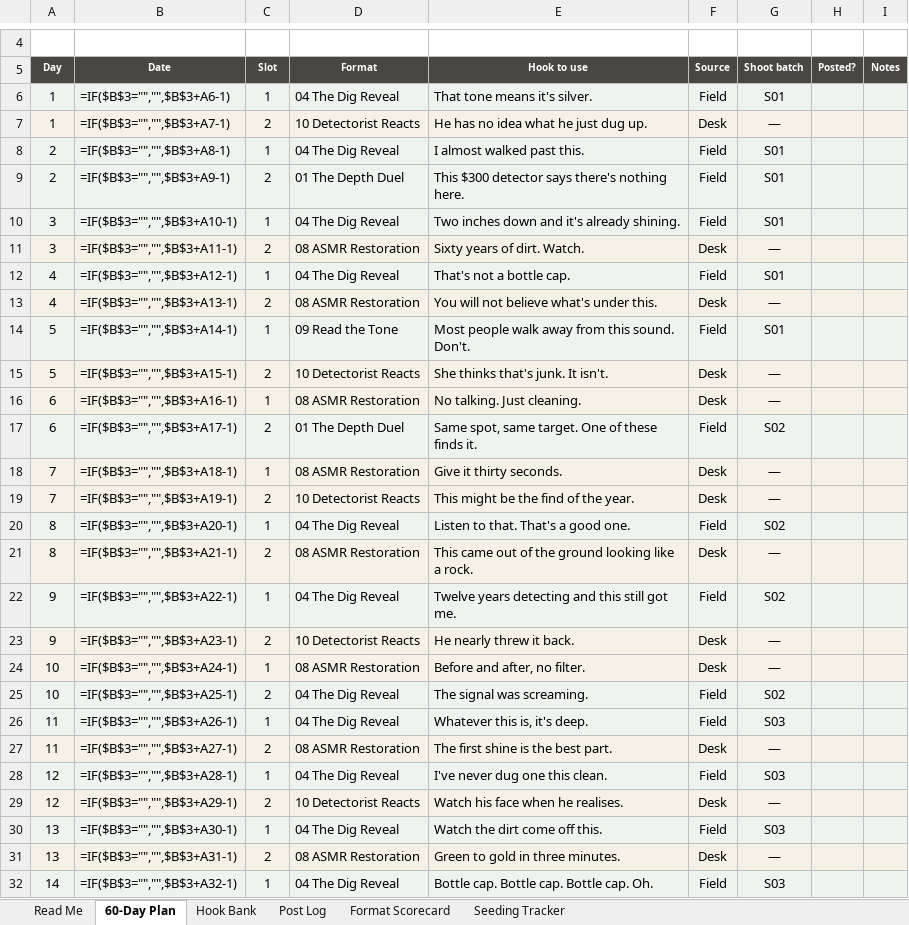
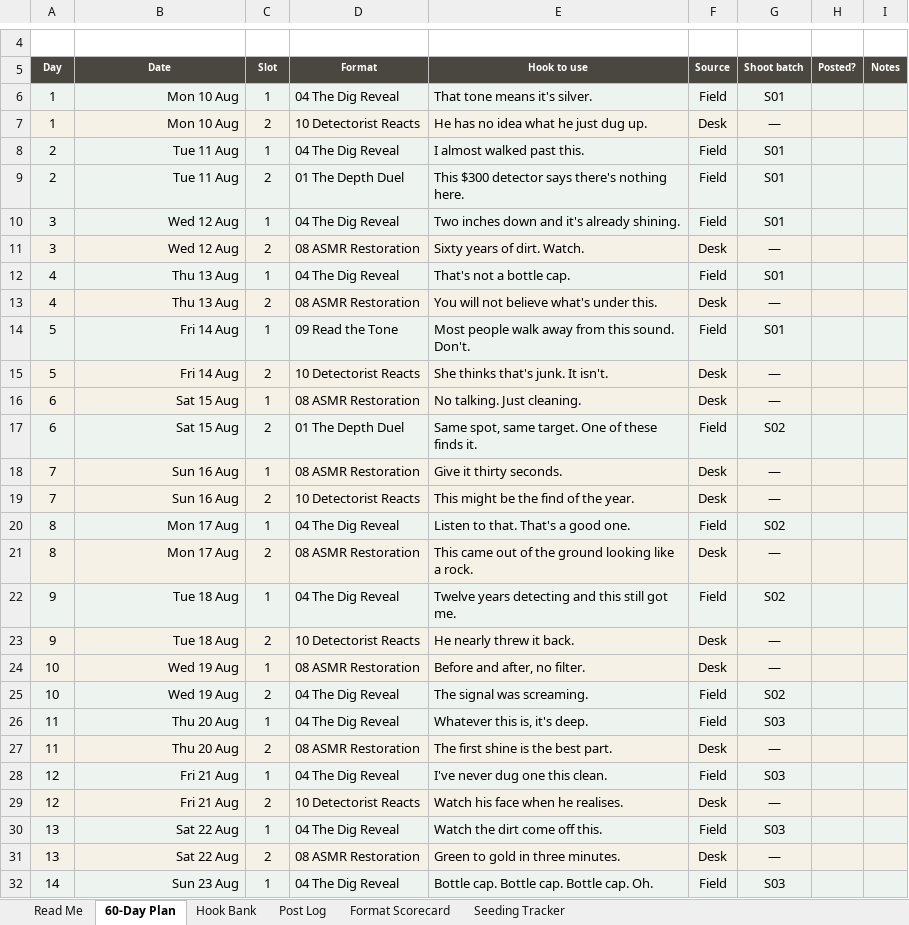
Before and after one commit to metaldetectorsdirect1-prog/manus, an Excel workbook: tools/format-rd-tracker.xlsx, sheet 60-Day Plan, drawn as a sheet; only a part is shown, gaps mark what is left out; values as stored, in another font and other column widths than the file's, no borders; formulas without a stored value are shown as written; the diff covers the shown part only; the diff names each change by its address in the sheet, - before the commit and + after, or states it on an @@ line.

```diff
--- a/tools/format-rd-tracker.xlsx (sheet 60-Day Plan)
+++ b/tools/format-rd-tracker.xlsx (sheet 60-Day Plan)
-B6 (Date): =IF($B$3="","",$B$3+A6-1)
+B6 (Date): Mon 10 Aug
-B7 (Date): =IF($B$3="","",$B$3+A7-1)
+B7 (Date): Mon 10 Aug
-B8 (Date): =IF($B$3="","",$B$3+A8-1)
+B8 (Date): Tue 11 Aug
-B9 (Date): =IF($B$3="","",$B$3+A9-1)
+B9 (Date): Tue 11 Aug
-B10 (Date): =IF($B$3="","",$B$3+A10-1)
+B10 (Date): Wed 12 Aug
-B11 (Date): =IF($B$3="","",$B$3+A11-1)
+B11 (Date): Wed 12 Aug
-B12 (Date): =IF($B$3="","",$B$3+A12-1)
+B12 (Date): Thu 13 Aug
-B13 (Date): =IF($B$3="","",$B$3+A13-1)
+B13 (Date): Thu 13 Aug
-B14 (Date): =IF($B$3="","",$B$3+A14-1)
+B14 (Date): Fri 14 Aug
-B15 (Date): =IF($B$3="","",$B$3+A15-1)
+B15 (Date): Fri 14 Aug
-B16 (Date): =IF($B$3="","",$B$3+A16-1)
+B16 (Date): Sat 15 Aug
-B17 (Date): =IF($B$3="","",$B$3+A17-1)
+B17 (Date): Sat 15 Aug
-B18 (Date): =IF($B$3="","",$B$3+A18-1)
+B18 (Date): Sun 16 Aug
-B19 (Date): =IF($B$3="","",$B$3+A19-1)
+B19 (Date): Sun 16 Aug
-B20 (Date): =IF($B$3="","",$B$3+A20-1)
+B20 (Date): Mon 17 Aug
-B21 (Date): =IF($B$3="","",$B$3+A21-1)
+B21 (Date): Mon 17 Aug
-B22 (Date): =IF($B$3="","",$B$3+A22-1)
+B22 (Date): Tue 18 Aug
-B23 (Date): =IF($B$3="","",$B$3+A23-1)
+B23 (Date): Tue 18 Aug
-B24 (Date): =IF($B$3="","",$B$3+A24-1)
+B24 (Date): Wed 19 Aug
-B25 (Date): =IF($B$3="","",$B$3+A25-1)
+B25 (Date): Wed 19 Aug
-B26 (Date): =IF($B$3="","",$B$3+A26-1)
+B26 (Date): Thu 20 Aug
-B27 (Date): =IF($B$3="","",$B$3+A27-1)
+B27 (Date): Thu 20 Aug
-B28 (Date): =IF($B$3="","",$B$3+A28-1)
+B28 (Date): Fri 21 Aug
-B29 (Date): =IF($B$3="","",$B$3+A29-1)
+B29 (Date): Fri 21 Aug
-B30 (Date): =IF($B$3="","",$B$3+A30-1)
+B30 (Date): Sat 22 Aug
-B31 (Date): =IF($B$3="","",$B$3+A31-1)
+B31 (Date): Sat 22 Aug
-B32 (Date): =IF($B$3="","",$B$3+A32-1)
+B32 (Date): Sun 23 Aug
```
Also changed, not shown: 178 edited cells elsewhere in this sheet, sheet Post Log, sheet Seeding Tracker, sheet Format Scorecard.
